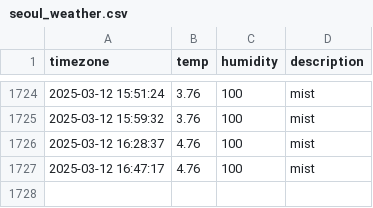
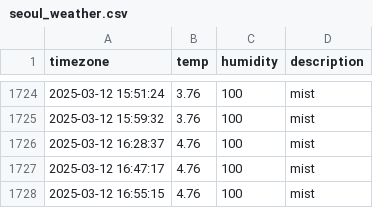
Before and after one commit to SuHyun63/seoul-weather, a CSV file: seoul_weather.csv, drawn as a sheet; only a part is shown, gaps mark what is left out; the diff names each change by its address in the sheet, - before the commit and + after, or states it on an @@ line.

```diff
--- a/seoul_weather.csv
+++ b/seoul_weather.csv
+row 1728: 2025-03-12 16:55:15 | 4.76 | 100 | mist
```
